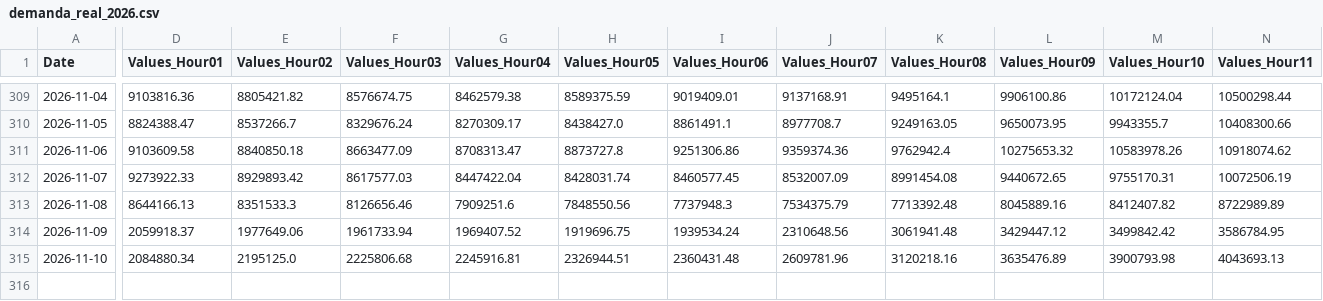
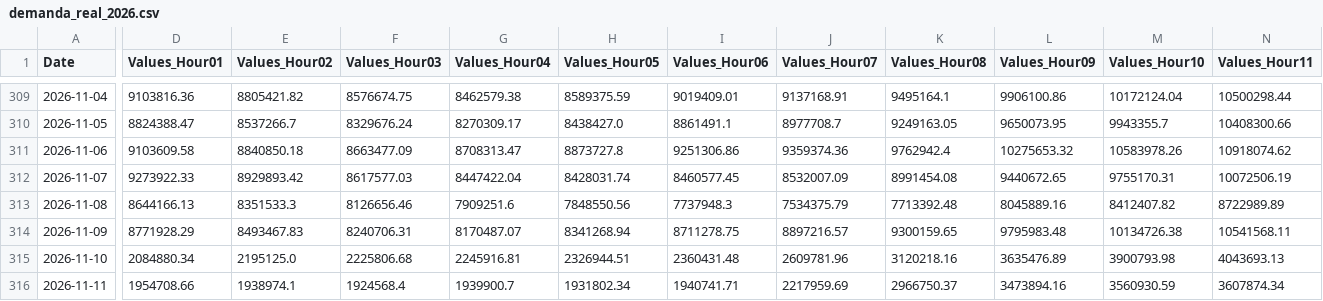
Before and after one commit to danigarcia077/Enerpyme02, a CSV file: data/raw/demanda_real_2026.csv, drawn as a sheet; only a part is shown, gaps mark what is left out; rows hold the shown columns only; the diff covers the shown part only; the diff names each change by its address in the sheet, - before the commit and + after, or states it on an @@ line.

```diff
--- a/data/raw/demanda_real_2026.csv
+++ b/data/raw/demanda_real_2026.csv
-D314 (Values_Hour01): 2059918.37
+D314 (Values_Hour01): 8771928.29
-E314 (Values_Hour02): 1977649.06
+E314 (Values_Hour02): 8493467.83
-F314 (Values_Hour03): 1961733.94
+F314 (Values_Hour03): 8240706.31
-G314 (Values_Hour04): 1969407.52
+G314 (Values_Hour04): 8170487.07
-H314 (Values_Hour05): 1919696.75
+H314 (Values_Hour05): 8341268.94
-I314 (Values_Hour06): 1939534.24
+I314 (Values_Hour06): 8711278.75
-J314 (Values_Hour07): 2310648.56
+J314 (Values_Hour07): 8897216.57
-K314 (Values_Hour08): 3061941.48
+K314 (Values_Hour08): 9300159.65
-L314 (Values_Hour09): 3429447.12
+L314 (Values_Hour09): 9795983.48
-M314 (Values_Hour10): 3499842.42
+M314 (Values_Hour10): 10134726.38
-N314 (Values_Hour11): 3586784.95
+N314 (Values_Hour11): 10541568.11
+row 316: 2026-11-11 | 1954708.66 | 1938974.1 | 1924568.4 | 1939900.7 | 1931802.34 | 1940741.71 | 2217959.69 | 2966750.37 | 3473894.16 | 3560930.59 | 3607874.34
```
Also changed, not shown: 13 edited cells elsewhere in this file, data/clean/xm_diario.csv, data/clean/xm_mensual.csv, 3 other files.
